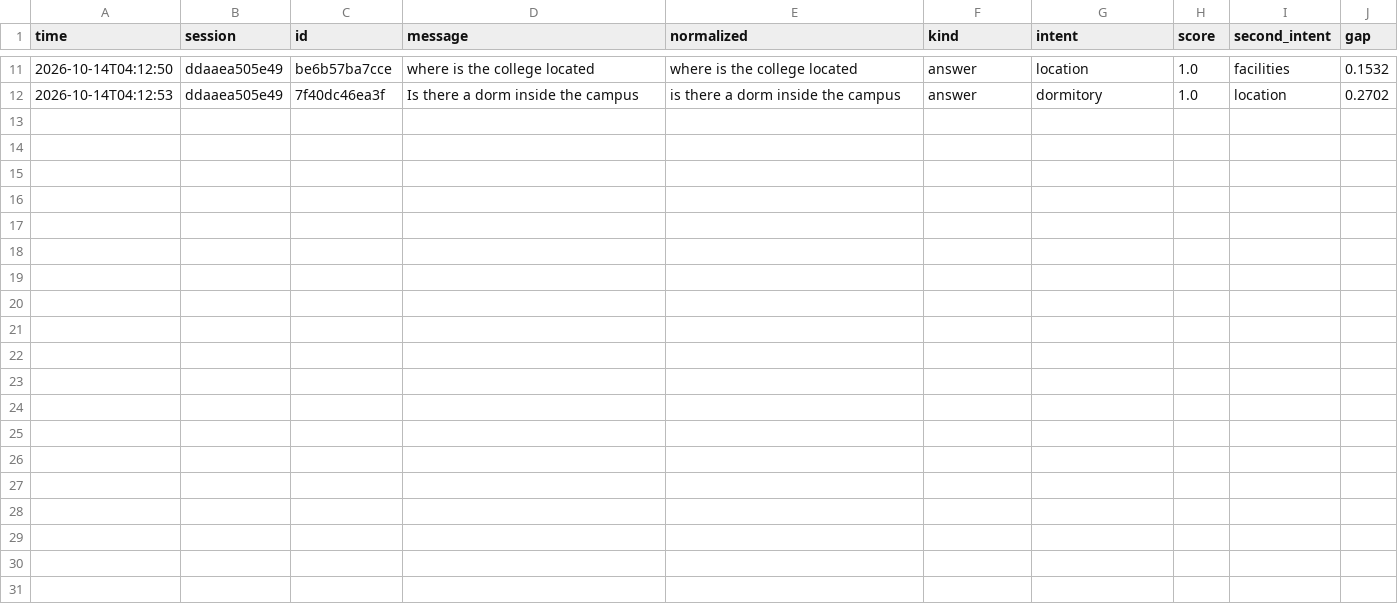
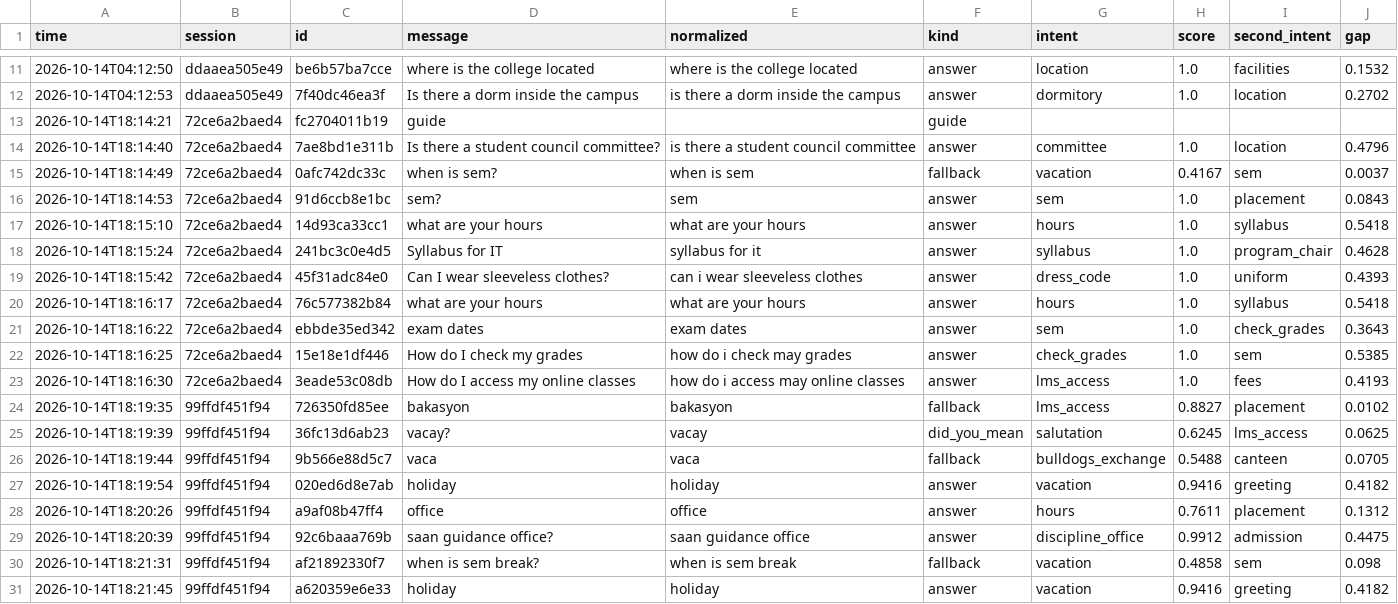
Before and after one commit to bibatAlliyah/nul_chatbot, a CSV file: logs/chat_log.csv, drawn as a sheet; only a part is shown, gaps mark what is left out.

```diff
--- a/logs/chat_log.csv
+++ b/logs/chat_log.csv
@@ -12 +12,20 @@ time,session,id,message,normalized,kind,intent,score,second_intent,gap
 2026-10-14T04:12:53,ddaaea505e49,7f40dc46ea3f,Is there a dorm inside the campus,is there a dorm inside the campus,answer,dormitory,1.0,location,0.2702
+2026-10-14T18:14:21,72ce6a2baed4,fc2704011b19,guide,,guide,,,,
+2026-10-14T18:14:40,72ce6a2baed4,7ae8bd1e311b,Is there a student council committee?,is there a student council committee,answer,committee,1.0,location,0.4796
+2026-10-14T18:14:49,72ce6a2baed4,0afc742dc33c,when is sem?,when is sem,fallback,vacation,0.4167,sem,0.0037
+2026-10-14T18:14:53,72ce6a2baed4,91d6ccb8e1bc,sem?,sem,answer,sem,1.0,placement,0.0843
+2026-10-14T18:15:10,72ce6a2baed4,14d93ca33cc1,what are your hours,what are your hours,answer,hours,1.0,syllabus,0.5418
+2026-10-14T18:15:24,72ce6a2baed4,241bc3c0e4d5,Syllabus for IT,syllabus for it,answer,syllabus,1.0,program_chair,0.4628
+2026-10-14T18:15:42,72ce6a2baed4,45f31adc84e0,Can I wear sleeveless clothes?,can i wear sleeveless clothes,answer,dress_code,1.0,uniform,0.4393
+2026-10-14T18:16:17,72ce6a2baed4,76c577382b84,what are your hours,what are your hours,answer,hours,1.0,syllabus,0.5418
+2026-10-14T18:16:22,72ce6a2baed4,ebbde35ed342,exam dates,exam dates,answer,sem,1.0,check_grades,0.3643
+2026-10-14T18:16:25,72ce6a2baed4,15e18e1df446,How do I check my grades,how do i check may grades,answer,check_grades,1.0,sem,0.5385
+2026-10-14T18:16:30,72ce6a2baed4,3eade53c08db,How do I access my online classes,how do i access may online classes,answer,lms_access,1.0,fees,0.4193
+2026-10-14T18:19:35,99ffdf451f94,726350fd85ee,bakasyon,bakasyon,fallback,lms_access,0.8827,placement,0.0102
+2026-10-14T18:19:39,99ffdf451f94,36fc13d6ab23,vacay?,vacay,did_you_mean,salutation,0.6245,lms_access,0.0625
+2026-10-14T18:19:44,99ffdf451f94,9b566e88d5c7,vaca,vaca,fallback,bulldogs_exchange,0.5488,canteen,0.0705
+2026-10-14T18:19:54,99ffdf451f94,020ed6d8e7ab,holiday,holiday,answer,vacation,0.9416,greeting,0.4182
+2026-10-14T18:20:26,99ffdf451f94,a9af08b47ff4,office,office,answer,hours,0.7611,placement,0.1312
+2026-10-14T18:20:39,99ffdf451f94,92c6baaa769b,saan guidance office?,saan guidance office,answer,discipline_office,0.9912,admission,0.4475
+2026-10-14T18:21:31,99ffdf451f94,af21892330f7,when is sem break?,when is sem break,fallback,vacation,0.4858,sem,0.098
+2026-10-14T18:21:45,99ffdf451f94,a620359e6e33,holiday,holiday,answer,vacation,0.9416,greeting,0.4182
```
Also changed, not shown: 1 other file.
